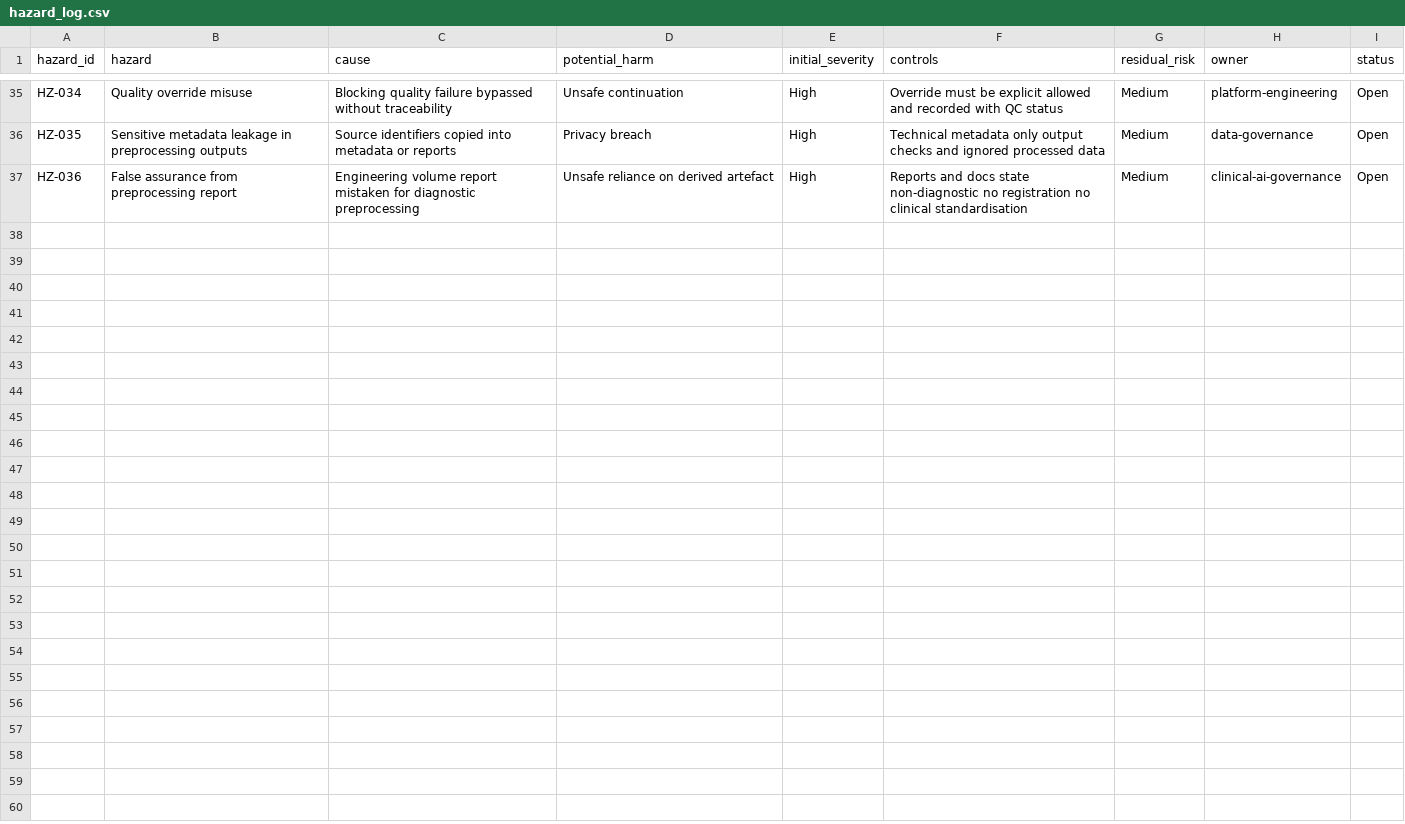
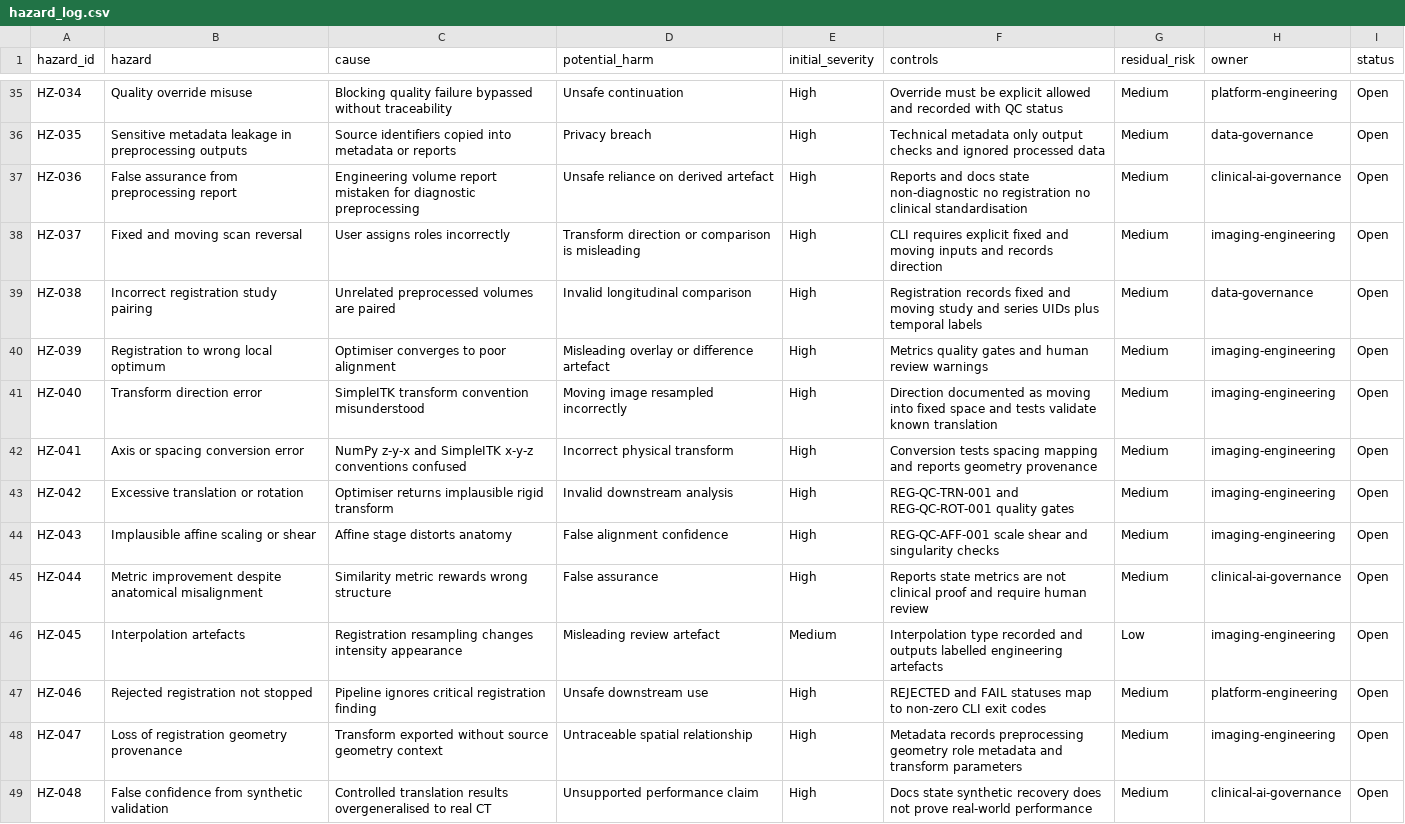
Before and after one commit to Ibraheemolasupogit/enterprise-medical-imaging-ai-platform, a CSV file: governance/hazard_log.csv, drawn as a sheet; only a part is shown, gaps mark what is left out.

Commit message:
feat: add longitudinal CT registration baseline

```diff
--- a/governance/hazard_log.csv
+++ b/governance/hazard_log.csv
@@ -37 +37,13 @@ HZ-035,Sensitive metadata leakage in preprocessing outputs,Source identifiers co
 HZ-036,False assurance from preprocessing report,Engineering volume report mistaken for diagnostic preprocessing,Unsafe reliance on derived artefact,High,Reports and docs state non-diagnostic no registration no clinical standardisation,Medium,clinical-ai-governance,Open
+HZ-037,Fixed and moving scan reversal,User assigns roles incorrectly,Transform direction or comparison is misleading,High,CLI requires explicit fixed and moving inputs and records direction,Medium,imaging-engineering,Open
+HZ-038,Incorrect registration study pairing,Unrelated preprocessed volumes are paired,Invalid longitudinal comparison,High,Registration records fixed and moving study and series UIDs plus temporal labels,Medium,data-governance,Open
+HZ-039,Registration to wrong local optimum,Optimiser converges to poor alignment,Misleading overlay or difference artefact,High,Metrics quality gates and human review warnings,Medium,imaging-engineering,Open
+HZ-040,Transform direction error,SimpleITK transform convention misunderstood,Moving image resampled incorrectly,High,Direction documented as moving into fixed space and tests validate known translation,Medium,imaging-engineering,Open
+HZ-041,Axis or spacing conversion error,NumPy z-y-x and SimpleITK x-y-z conventions confused,Incorrect physical transform,High,Conversion tests spacing mapping and reports geometry provenance,Medium,imaging-engineering,Open
+HZ-042,Excessive translation or rotation,Optimiser returns implausible rigid transform,Invalid downstream analysis,High,REG-QC-TRN-001 and REG-QC-ROT-001 quality gates,Medium,imaging-engineering,Open
+HZ-043,Implausible affine scaling or shear,Affine stage distorts anatomy,False alignment confidence,High,REG-QC-AFF-001 scale shear and singularity checks,Medium,imaging-engineering,Open
+HZ-044,Metric improvement despite anatomical misalignment,Similarity metric rewards wrong structure,False assurance,High,Reports state metrics are not clinical proof and require human review,Medium,clinical-ai-governance,Open
+HZ-045,Interpolation artefacts,Registration resampling changes intensity appearance,Misleading review artefact,Medium,Interpolation type recorded and outputs labelled engineering artefacts,Low,imaging-engineering,Open
+HZ-046,Rejected registration not stopped,Pipeline ignores critical registration finding,Unsafe downstream use,High,REJECTED and FAIL statuses map to non-zero CLI exit codes,Medium,platform-engineering,Open
+HZ-047,Loss of registration geometry provenance,Transform exported without source geometry context,Untraceable spatial relationship,High,Metadata records preprocessing geometry role metadata and transform parameters,Medium,imaging-engineering,Open
+HZ-048,False confidence from synthetic validation,Controlled translation results overgeneralised to real CT,Unsupported performance claim,High,Docs state synthetic recovery does not prove real-world performance,Medium,clinical-ai-governance,Open
```
Also changed, not shown: 32 other files.
